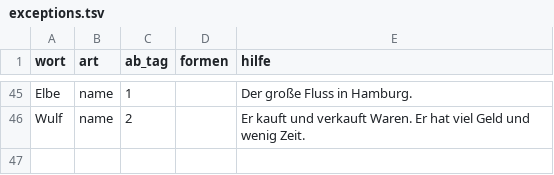
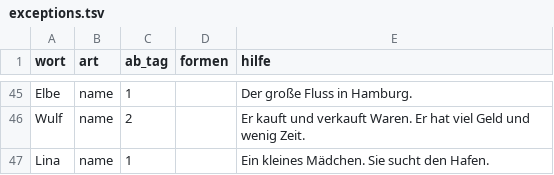
Before and after one commit to ttabernacki/zeitreisender, a TSV file: vocab/exceptions.tsv, drawn as a sheet; only a part is shown, gaps mark what is left out; the diff names each change by its address in the sheet, - before the commit and + after, or states it on an @@ line.

```diff
--- a/vocab/exceptions.tsv
+++ b/vocab/exceptions.tsv
+row 47: Lina | name | 1 |  | Ein kleines Mädchen. Sie sucht den Hafen.
```
Also changed, not shown: 11 other files.
